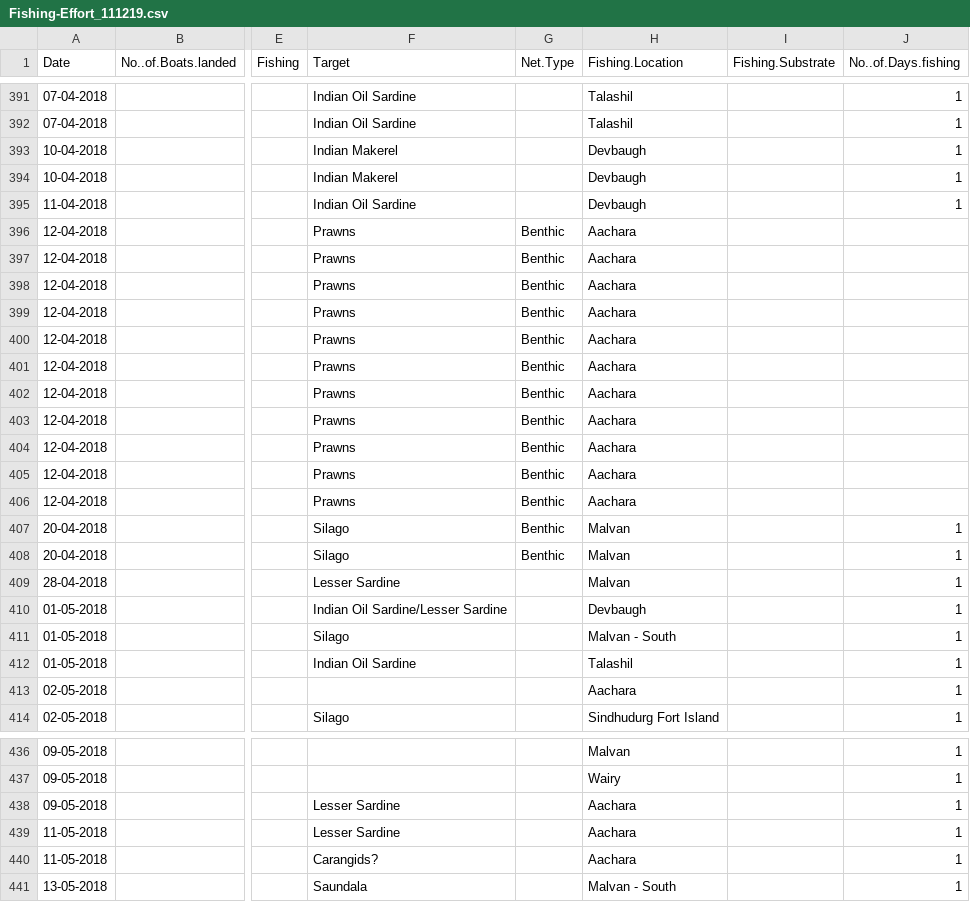
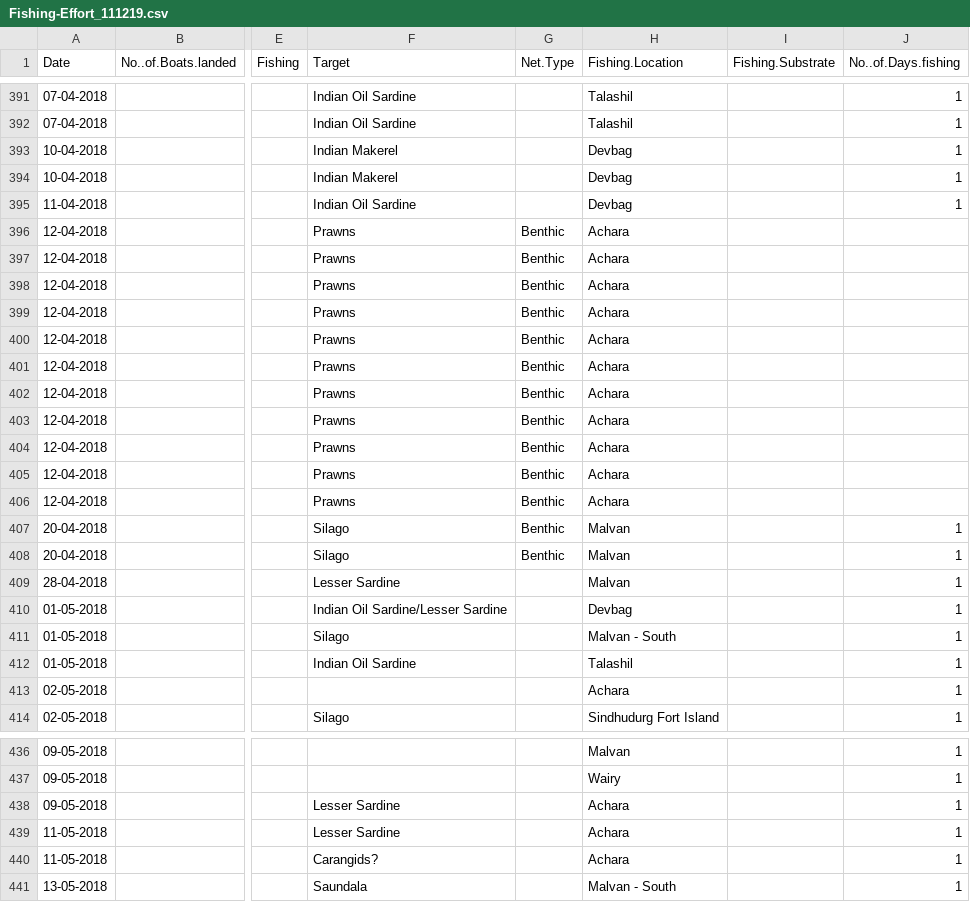
Before and after one commit to cheesesnakes/sea-snake-resource-use, a CSV file: Data/Fishing-Effort_111219.csv, drawn as a sheet; only a part is shown, gaps mark what is left out; the diff covers the shown part only; the diff names each change by its address in the sheet, - before the commit and + after, or states it on an @@ line.

```diff
--- a/Data/Fishing-Effort_111219.csv
+++ b/Data/Fishing-Effort_111219.csv
-H393:H395 (Fishing.Location): Devbaugh
+H393:H395 (Fishing.Location): Devbag
-H396:H406 (Fishing.Location): Aachara
+H396:H406 (Fishing.Location): Achara
-H410 (Fishing.Location): Devbaugh
+H410 (Fishing.Location): Devbag
-H413 (Fishing.Location): Aachara
+H413 (Fishing.Location): Achara
-H438:H440 (Fishing.Location): Aachara
+H438:H440 (Fishing.Location): Achara
```
Also changed, not shown: 59 edited cells elsewhere in this file, Data/SIA_fishing intensity.csv, Data/Sea-snakes_fish-dep_2018-19_070220.csv, 14 other files.
